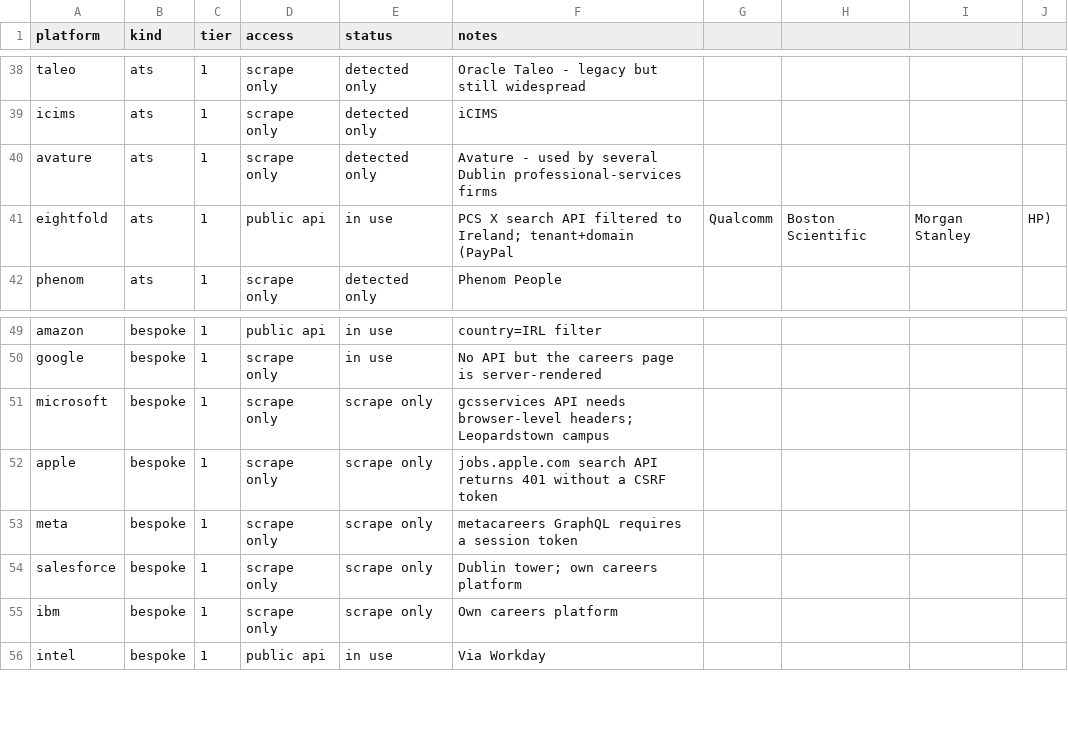
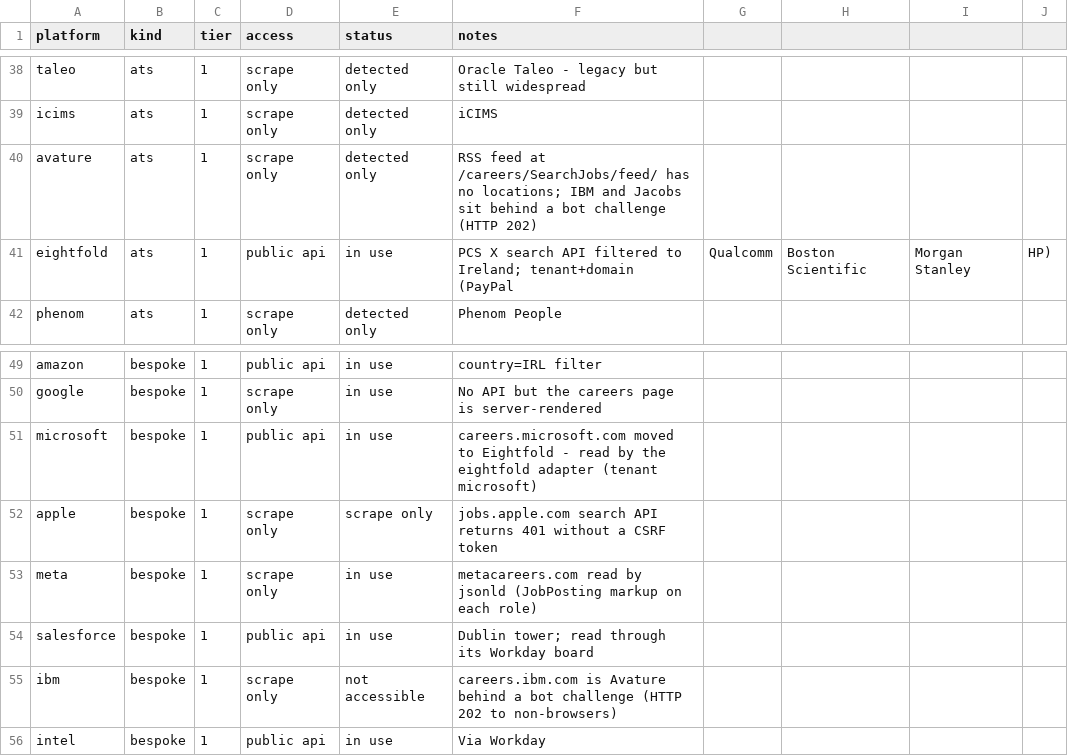
Before and after one commit to ag2502/Job-Finder-for-Ireland, a CSV file: data/platform_catalogue.csv, drawn as a sheet; only a part is shown, gaps mark what is left out.

```diff
--- a/data/platform_catalogue.csv
+++ b/data/platform_catalogue.csv
@@ -39,3 +39,3 @@ taleo,ats,1,scrape only,detected only,Oracle Taleo - legacy but still widespread
 icims,ats,1,scrape only,detected only,iCIMS
-avature,ats,1,scrape only,detected only,Avature - used by several Dublin professional-services firms
+avature,ats,1,scrape only,detected only,RSS feed at /careers/SearchJobs/feed/ has no locations; IBM and Jacobs sit behind a bot challenge (HTTP 202)
 eightfold,ats,1,public api,in use,PCS X search API filtered to Ireland; tenant+domain (PayPal, Qualcomm, Boston Scientific, Morgan Stanley, HP)
@@ -50,7 +50,7 @@ amazon,bespoke,1,public api,in use,country=IRL filter
 google,bespoke,1,scrape only,in use,No API but the careers page is server-rendered
-microsoft,bespoke,1,scrape only,scrape only,gcsservices API needs browser-level headers; Leopardstown campus
+microsoft,bespoke,1,public api,in use,careers.microsoft.com moved to Eightfold - read by the eightfold adapter (tenant microsoft)
 apple,bespoke,1,scrape only,scrape only,jobs.apple.com search API returns 401 without a CSRF token
-meta,bespoke,1,scrape only,scrape only,metacareers GraphQL requires a session token
-salesforce,bespoke,1,scrape only,scrape only,Dublin tower; own careers platform
-ibm,bespoke,1,scrape only,scrape only,Own careers platform
+meta,bespoke,1,scrape only,in use,metacareers.com read by jsonld (JobPosting markup on each role)
+salesforce,bespoke,1,public api,in use,Dublin tower; read through its Workday board
+ibm,bespoke,1,scrape only,not accessible,careers.ibm.com is Avature behind a bot challenge (HTTP 202 to non-browsers)
 intel,bespoke,1,public api,in use,Via Workday
```
Also changed, not shown: data/seed_companies.csv, 3 other files.
